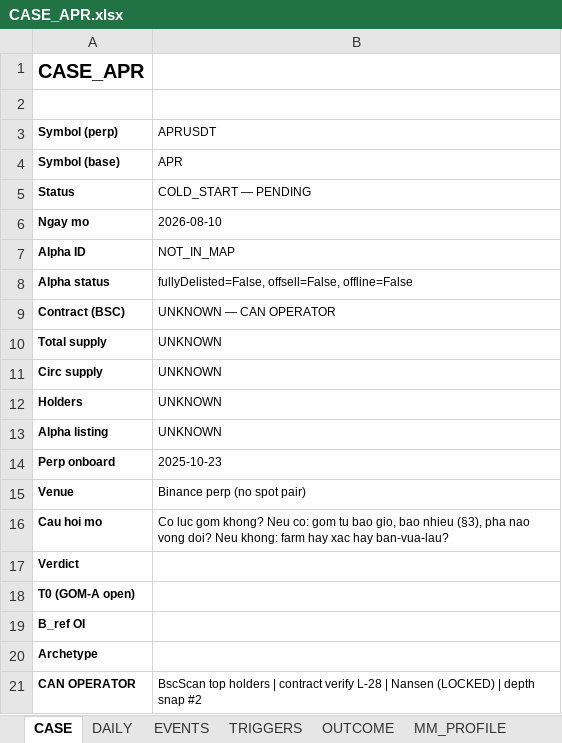
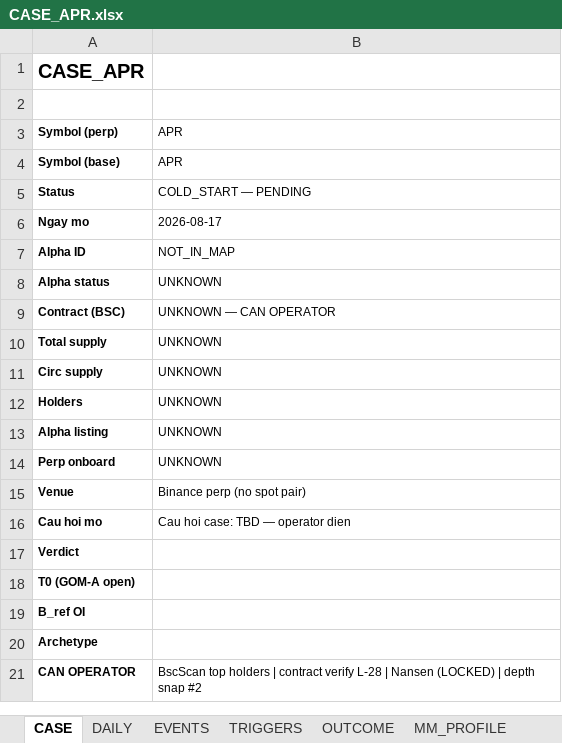
Before and after one commit to Tienbui228/whale_data, an Excel workbook: docs/case_files/CASE_APR.xlsx, sheet CASE, drawn as a sheet; values as stored, in another font and other column widths than the file's, no borders; the diff names each change by its address in the sheet, - before the commit and + after, or states it on an @@ line.

```diff
--- a/docs/case_files/CASE_APR.xlsx (sheet CASE)
+++ b/docs/case_files/CASE_APR.xlsx (sheet CASE)
-B3: APRUSDT
+B3: APR
-B6: 2026-08-10
+B6: 2026-08-17
-B8: fullyDelisted=False, offsell=False, offline=False
+B8: UNKNOWN
-B14: 2025-10-23
+B14: UNKNOWN
-B16: Co luc gom khong? Neu co: gom tu bao gio, bao nhieu (§3), pha nao vong doi? Neu khong: farm hay xac hay ban-vua-lau?
+B16: Cau hoi case: TBD — operator dien
```
Also changed, not shown: sheet DAILY, sheet EVENTS, docs/case_files/CASE_AIN.xlsx, docs/case_files/CASE_GUA.xlsx, 2 other files.
